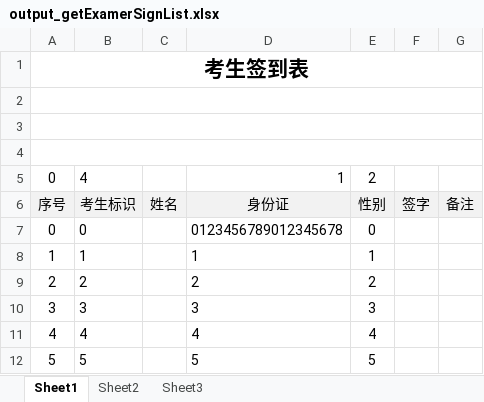
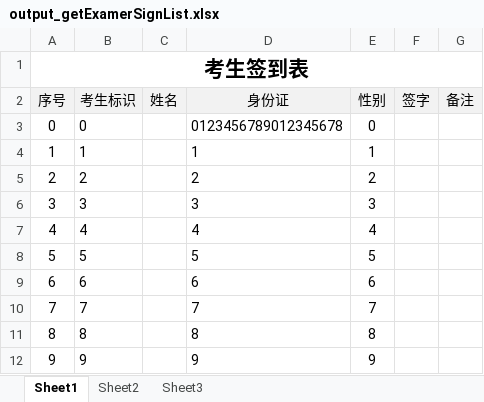
Before and after one commit to albertliu/elearningBackend, an Excel workbook: output/output_getExamerSignList.xlsx, sheet Sheet1, drawn as a sheet; only a part is shown; the shorter side is filled out with more unchanged rows; values as stored, in another font and other column widths than the file's, no borders; the diff names each change by its address in the sheet, - before the commit and + after, or states it on an @@ line.

Commit message:
excel

```diff
--- a/output/output_getExamerSignList.xlsx (sheet Sheet1)
+++ b/output/output_getExamerSignList.xlsx (sheet Sheet1)
-row 2: (empty)
-row 3: (empty)
-row 4: (empty)
-row 5: 0 | 4 |  | 1 | 2
```
Also changed, not shown: 3 other files.
